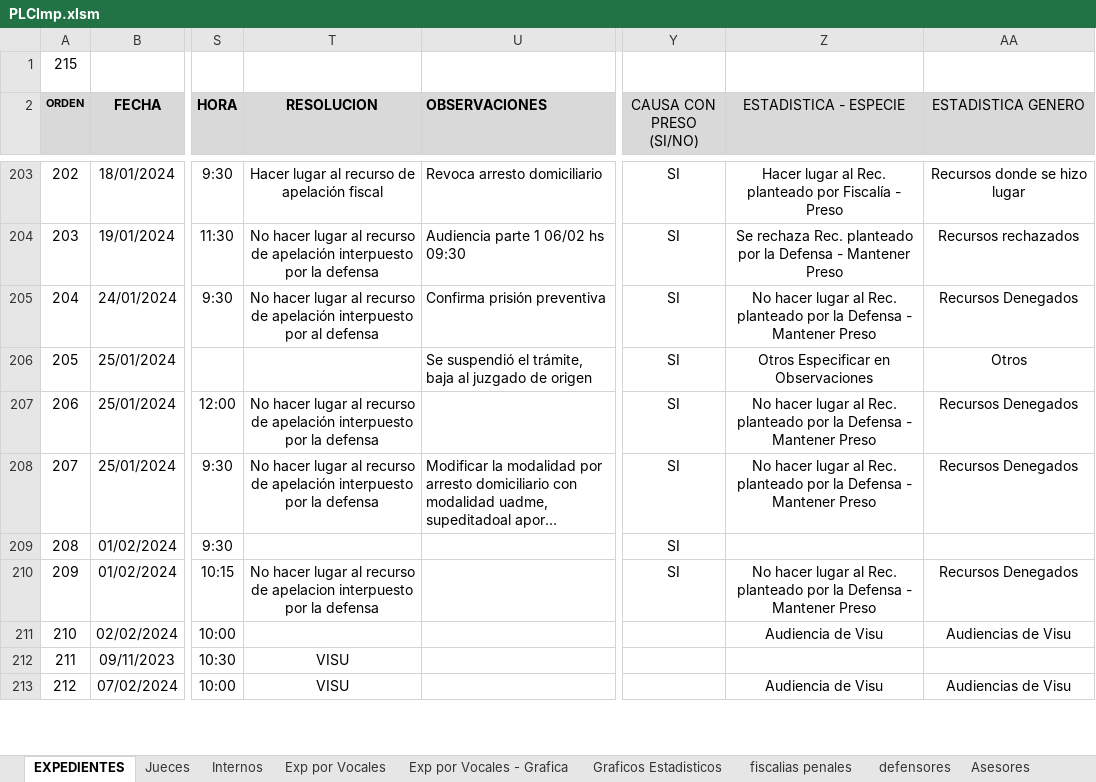
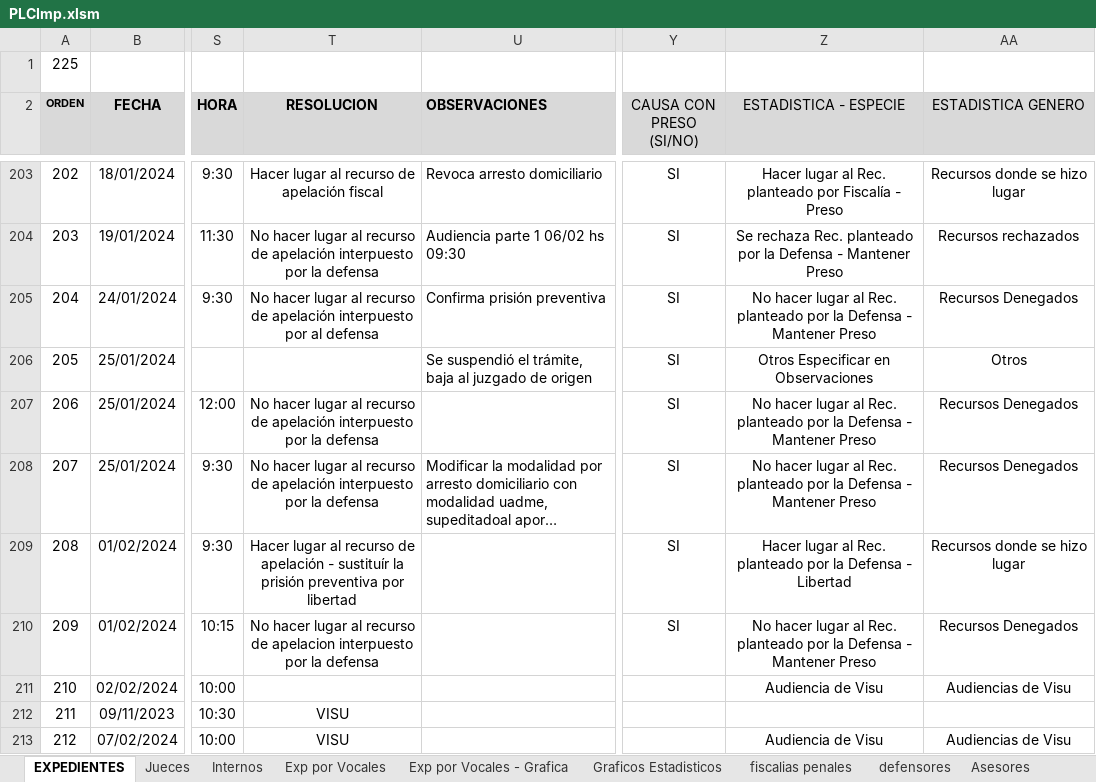
Before and after one commit to OFIJU-GAR/planilla_excel, an Excel workbook: PLCImp.xlsm, sheet EXPEDIENTES, drawn as a sheet; only a part is shown, gaps mark what is left out; long unchanged cells end in …; values as stored, in another font and other column widths than the file's, no borders; the diff covers the shown part only; the diff names each change by its address in the sheet, - before the commit and + after, or states it on an @@ line.

```diff
--- a/PLCImp.xlsm (sheet EXPEDIENTES)
+++ b/PLCImp.xlsm (sheet EXPEDIENTES)
@@ column A (ORDEN) renumbered in row 1 @@
-T209 (RESOLUCION): (empty)
+T209 (RESOLUCION): Hacer lugar al recurso de apelación - sustituír la prisión preventiva por libertad
-Z209 (ESTADISTICA - ESPECIE): (empty)
+Z209 (ESTADISTICA - ESPECIE): Hacer lugar al Rec. planteado por la Defensa - Libertad
-AA209 (ESTADISTICA GENERO): (empty)
+AA209 (ESTADISTICA GENERO): Recursos donde se hizo lugar
```
Also changed, not shown: 11 added rows, 1 removed row and 12 edited cells elsewhere in this sheet, sheet Graficos Estadisticos, sheet Exp por Vocales, formulas that keep their value, charts or pictures, PLCAcuGral.xlsm, PLCJui.xlsm, 1 other file.
